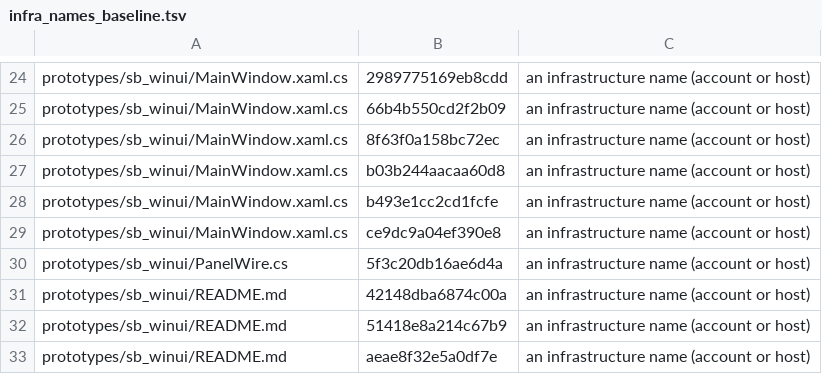
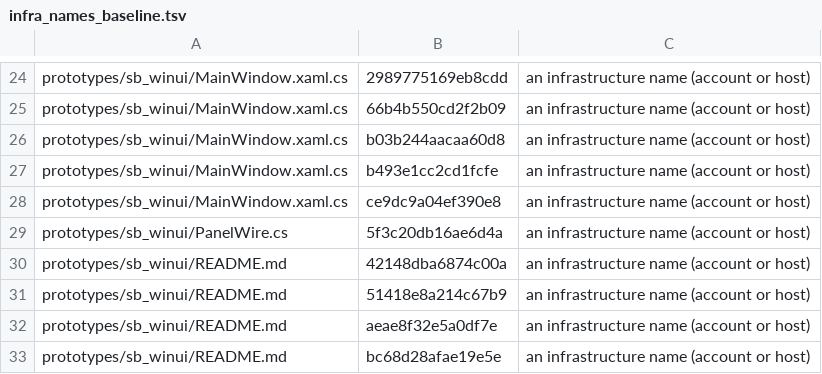
Before and after one commit to jyh/jas, a TSV file: scripts/infra_names_baseline.tsv, drawn as a sheet; only a part is shown, gaps mark what is left out; the shorter side is filled out with more unchanged rows; the diff names each change by its address in the sheet, - before the commit and + after, or states it on an @@ line.

```diff
--- a/scripts/infra_names_baseline.tsv
+++ b/scripts/infra_names_baseline.tsv
-row 26: prototypes/sb_winui/MainWindow.xaml.cs | 8f63f0a158bc72ec | an infrastructure name (account or host)
```
